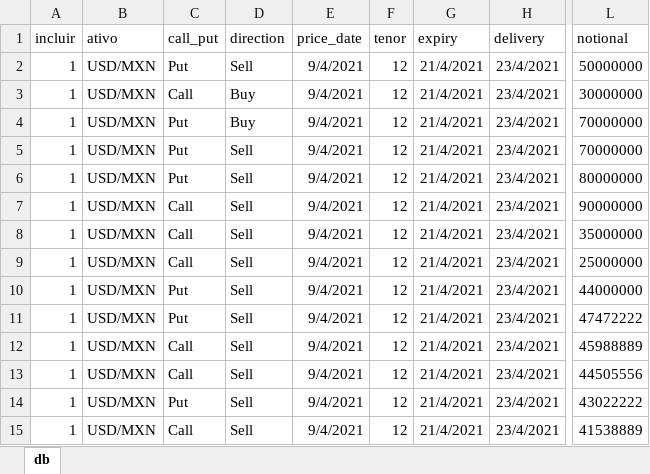
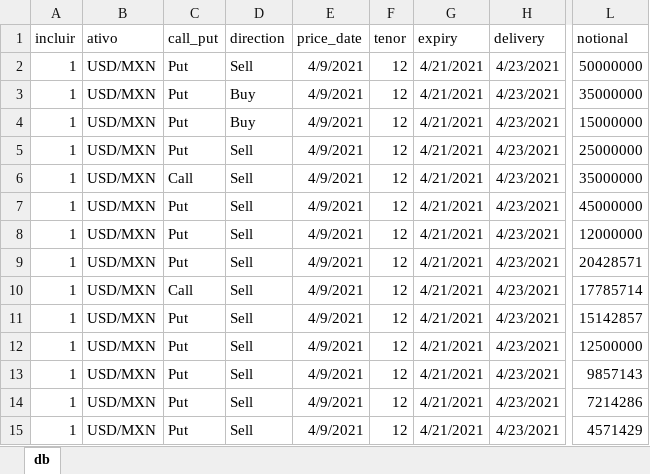
Before and after one commit to henriquesflores/black_scholes, an Excel workbook: data/plan_base.xlsx, sheet db, drawn as a sheet; only a part is shown, gaps mark what is left out; values as stored, in another font and other column widths than the file's, no borders; the diff names each change by its address in the sheet, - before the commit and + after, or states it on an @@ line.

```diff
--- a/data/plan_base.xlsx (sheet db)
+++ b/data/plan_base.xlsx (sheet db)
-E2:E15 (price_date): 9/4/2021
+E2:E15 (price_date): 4/9/2021
-G2:G15 (expiry): 21/4/2021
+G2:G15 (expiry): 4/21/2021
-H2:H15 (delivery): 23/4/2021
+H2:H15 (delivery): 4/23/2021
-C3 (call_put): Call
+C3 (call_put): Put
-L3 (notional): 30000000
+L3 (notional): 35000000
-L4 (notional): 70000000
+L4 (notional): 15000000
-L5 (notional): 70000000
+L5 (notional): 25000000
-C6 (call_put): Put
+C6 (call_put): Call
-L6 (notional): 80000000
+L6 (notional): 35000000
-C7:C9 (call_put): Call
+C7:C9 (call_put): Put
-L7 (notional): 90000000
+L7 (notional): 45000000
-L8 (notional): 35000000
+L8 (notional): 12000000
-L9 (notional): 25000000
+L9 (notional): 20428571
-C10 (call_put): Put
+C10 (call_put): Call
-L10 (notional): 44000000
+L10 (notional): 17785714
-L11 (notional): 47472222
+L11 (notional): 15142857
-C12:C13 (call_put): Call
+C12:C13 (call_put): Put
-L12 (notional): 45988889
+L12 (notional): 12500000
-L13 (notional): 44505556
+L13 (notional): 9857143
-L14 (notional): 43022222
+L14 (notional): 7214286
-C15 (call_put): Call
+C15 (call_put): Put
-L15 (notional): 41538889
+L15 (notional): 4571429
```
Also changed, not shown: data/plan_resultados.xlsm, greeks.xlsx, 12 other files.
